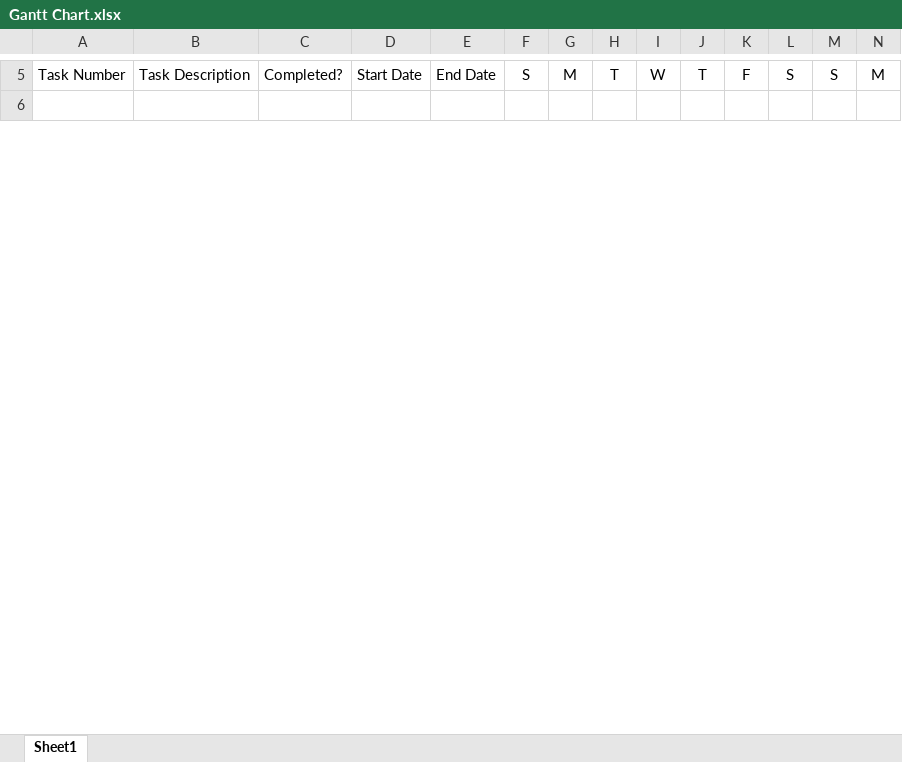
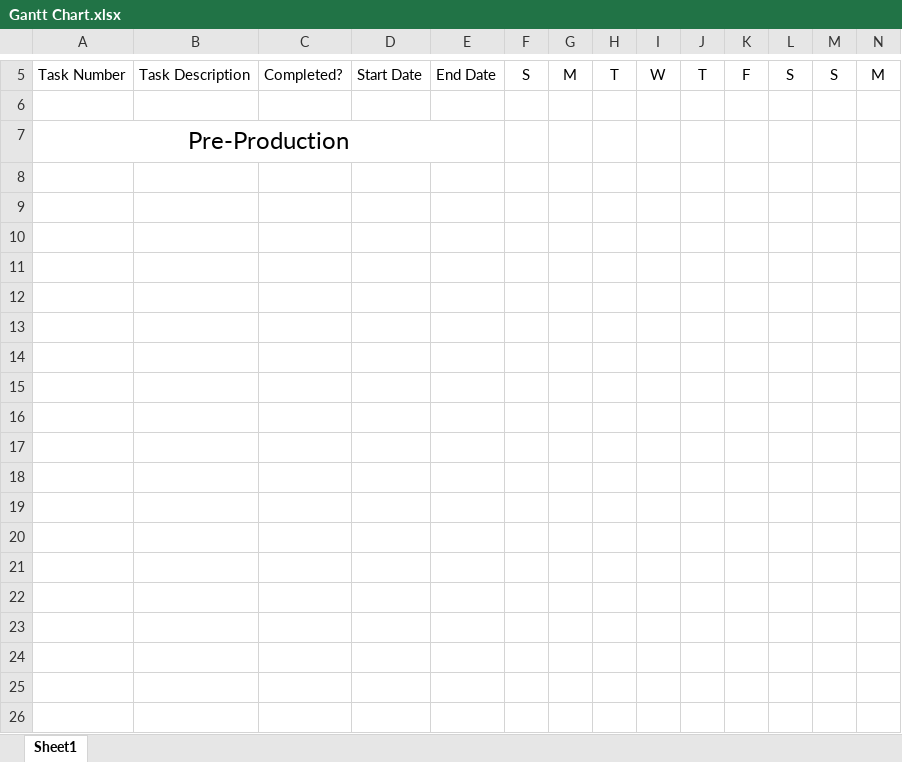
Before and after one commit to tayyab-07/IN3007-Individual_Project, an Excel workbook: Gantt Chart.xlsx, sheet Sheet1, drawn as a sheet; only a part is shown, gaps mark what is left out; values as stored, in another font and other column widths than the file's, no borders; rows hold the shown columns only; the diff covers the shown part only; the diff names each change by its address in the sheet, - before the commit and + after, or states it on an @@ line.

```diff
--- a/Gantt Chart.xlsx (sheet Sheet1)
+++ b/Gantt Chart.xlsx (sheet Sheet1)
+row 7: Pre-Production
+row 8: (empty)
+row 9: (empty)
+row 10: (empty)
+row 11: (empty)
+row 12: (empty)
+row 13: (empty)
+row 14: (empty)
+row 15: (empty)
+row 16: (empty)
+row 17: (empty)
+row 18: (empty)
+row 19: (empty)
+row 20: (empty)
+row 21: (empty)
+row 22: (empty)
+row 23: (empty)
+row 24: (empty)
+row 25: (empty)
+row 26: (empty)
```
Also changed, not shown: 11 added rows and 1 edited cell elsewhere in this sheet, 4 other files.
